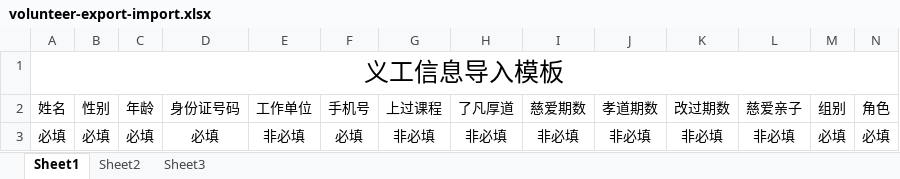
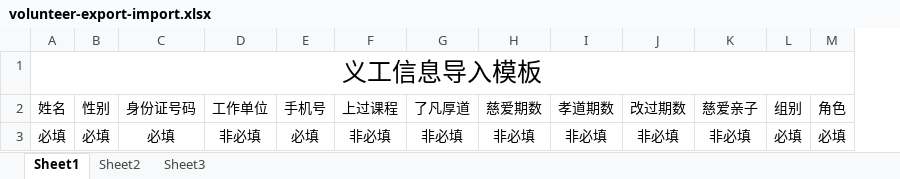
Before and after one commit to NewsDLi/VolunteerProject, an Excel workbook: src/main/resources/excel/volunteer-export-import.xlsx, sheet Sheet1, drawn as a sheet; values as stored, in another font and other column widths than the file's, no borders; conditional formats not drawn; the diff names each change by its address in the sheet, - before the commit and + after, or states it on an @@ line.

```diff
--- a/src/main/resources/excel/volunteer-export-import.xlsx (sheet Sheet1)
+++ b/src/main/resources/excel/volunteer-export-import.xlsx (sheet Sheet1)
-column C (年龄), row 3: 必填
```
Also changed, not shown: 1 other file.
